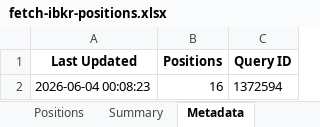
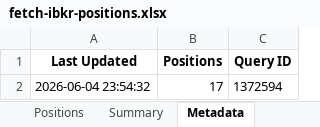
Before and after one commit to timelyrain/timeless-workspace, an Excel workbook: projects/fetch-ibkr-positions.xlsx, sheet Metadata, drawn as a sheet; values as stored, in another font and other column widths than the file's, no borders; removed rows and columns are numbered as before the commit, all else as after; the diff names each change by its address in the sheet, - before the commit and + after, or states it on an @@ line.

```diff
--- a/projects/fetch-ibkr-positions.xlsx (sheet Metadata)
+++ b/projects/fetch-ibkr-positions.xlsx (sheet Metadata)
-row 2: 2026-06-04 00:08:23 | 16 | 1372594
+row 2: 2026-06-04 23:54:32 | 17 | 1372594
```
Also changed, not shown: sheet Positions, sheet Summary, 1 other file.
